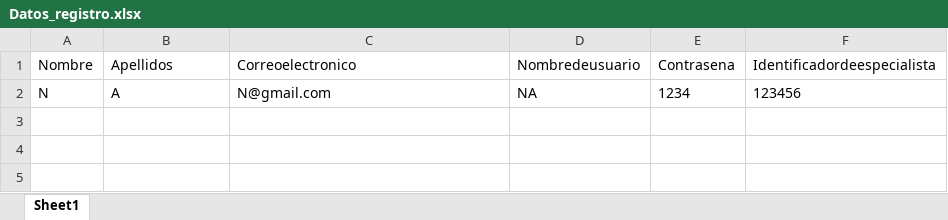
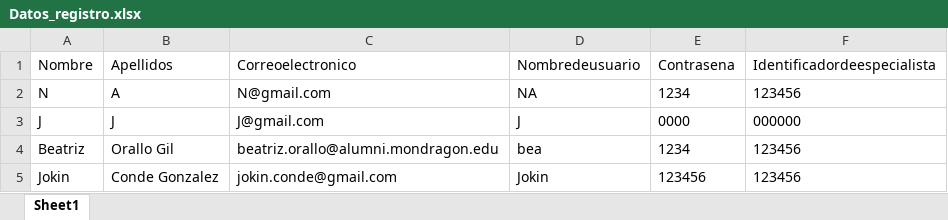
Before and after one commit to Talde-2/LUMA, an Excel workbook: Datos_registro.xlsx, sheet Sheet1, drawn as a sheet; values as stored, in another font and other column widths than the file's, no borders; the diff names each change by its address in the sheet, - before the commit and + after, or states it on an @@ line.

Commit message:
Update Datos_registro.xlsx

```diff
--- a/Datos_registro.xlsx (sheet Sheet1)
+++ b/Datos_registro.xlsx (sheet Sheet1)
+row 3: J | J | J@gmail.com | J | 0000 | 000000
+row 4: Beatriz | Orallo Gil | beatriz.orallo@alumni.mondragon.edu | bea | 1234 | 123456
+row 5: Jokin | Conde Gonzalez | jokin.conde@gmail.com | Jokin | 123456 | 123456
```
